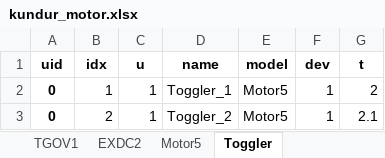
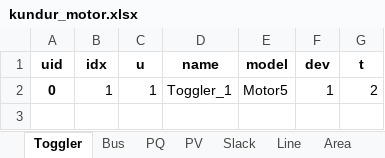
Before and after one commit to CURENT/andes, an Excel workbook: andes/cases/kundur/kundur_motor.xlsx, sheet Toggler, drawn as a sheet; values as stored, in another font and other column widths than the file's, no borders; the diff names each change by its address in the sheet, - before the commit and + after, or states it on an @@ line.

Commit message:
Keep motor startup only.

```diff
--- a/andes/cases/kundur/kundur_motor.xlsx (sheet Toggler)
+++ b/andes/cases/kundur/kundur_motor.xlsx (sheet Toggler)
-row 3: 0 | 2 | 1 | Toggler_2 | Motor5 | 1 | 2.1
```
Also changed, not shown: sheet Motor5, other sheet tabs.
